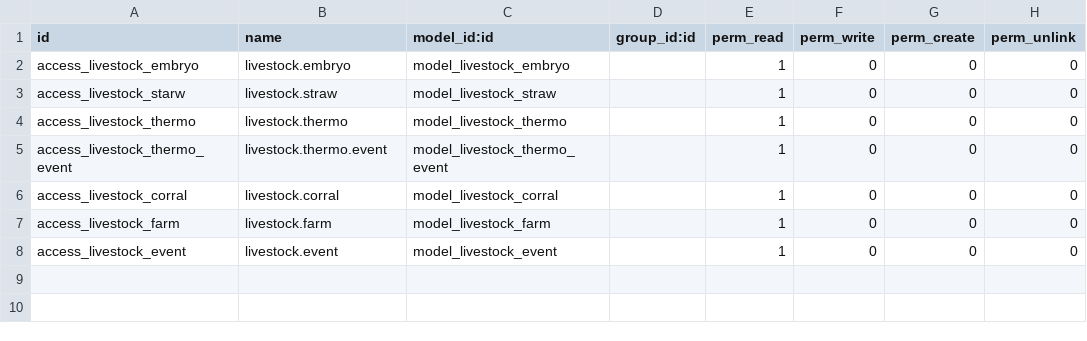
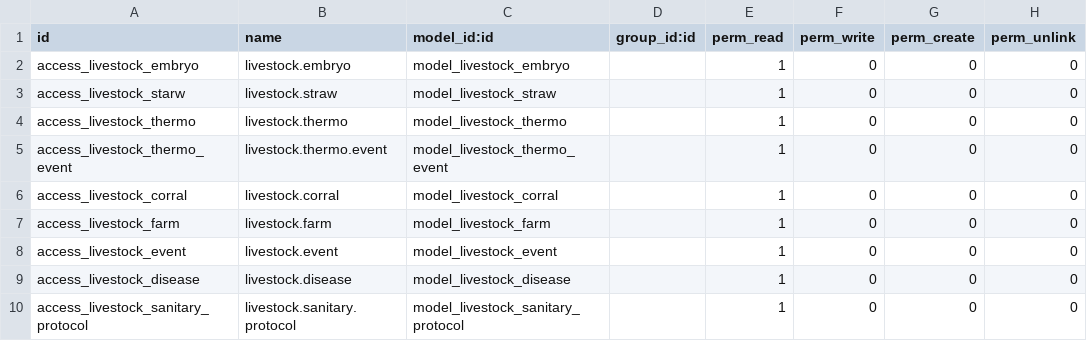
Before and after one commit to fbanquez/livestock, a CSV file: security/ir.model.access.csv, drawn as a sheet; the diff names each change by its address in the sheet, - before the commit and + after, or states it on an @@ line.

Commit message:
Desarrollo de los modulos enfermedad y protocolo sanitario. Se creo el modelo las vistas, permisologias e invocaciones

```diff
--- a/security/ir.model.access.csv
+++ b/security/ir.model.access.csv
+row 9: access_livestock_disease | livestock.disease | model_livestock_disease |  | 1 | 0 | 0 | 0
+row 10: access_livestock_sanitary_protocol | livestock.sanitary.protocol | model_livestock_sanitary_protocol |  | 1 | 0 | 0 | 0
```
Also changed, not shown: 5 other files.
